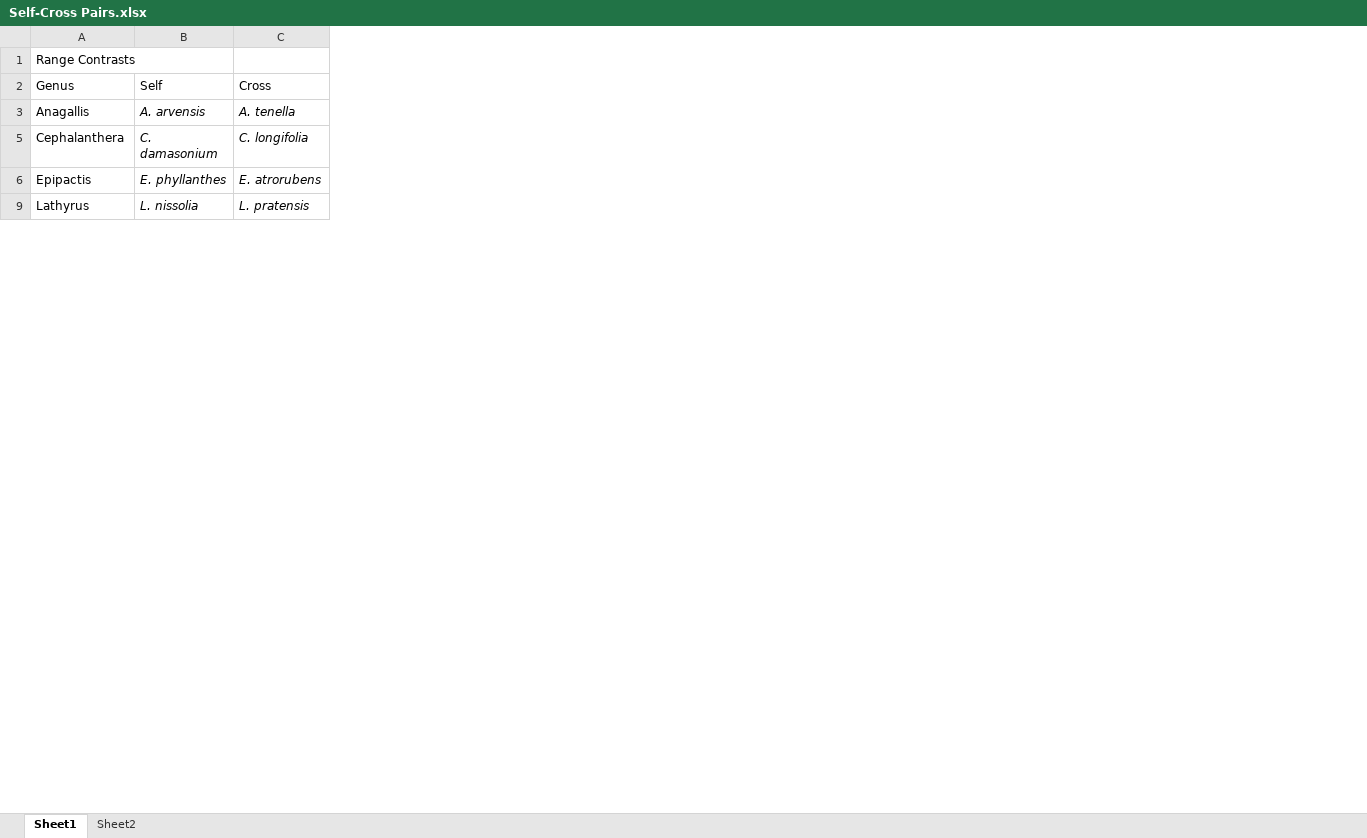
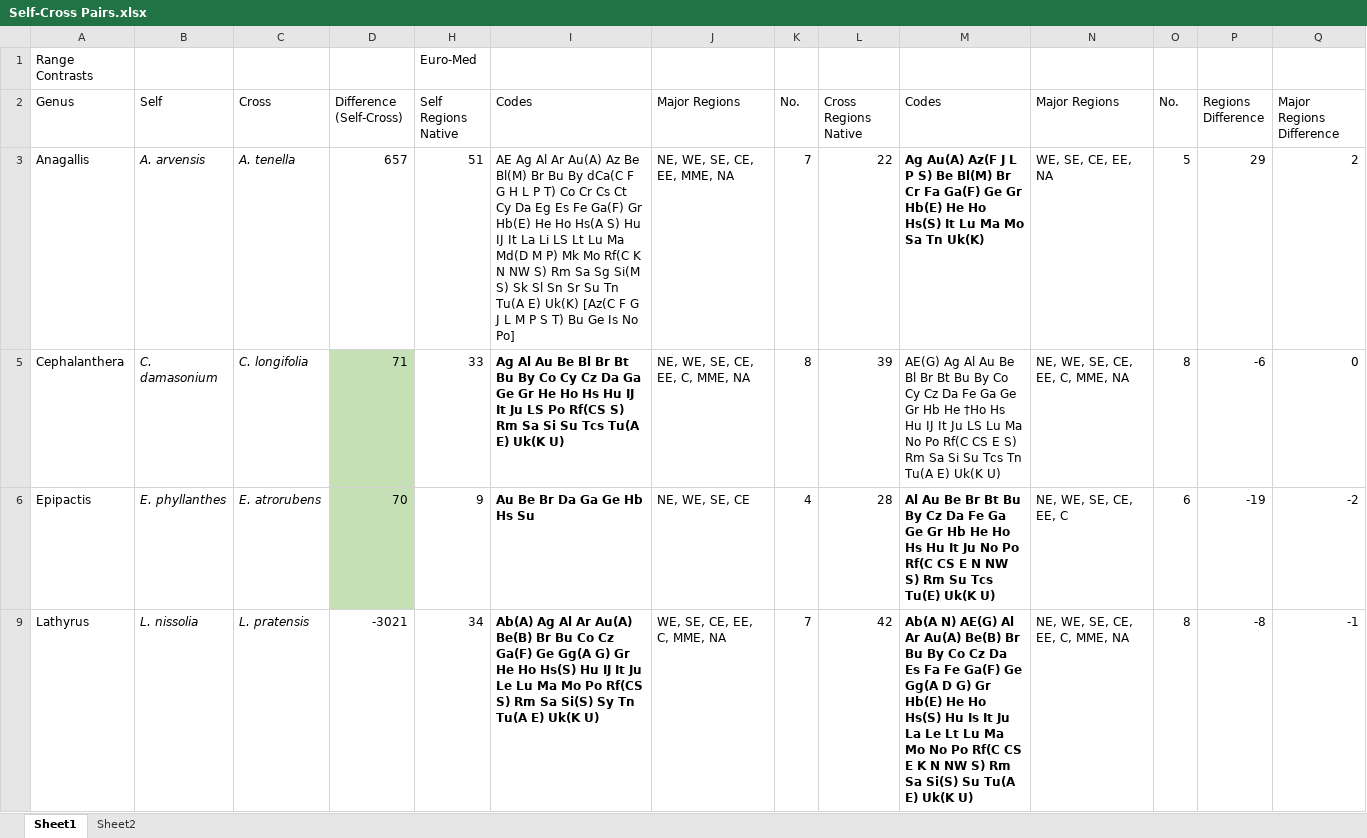
Before and after one commit to Rawls29/Honours-Project, an Excel workbook: Self-Cross Pairs.xlsx, sheet Sheet1, drawn as a sheet; only a part is shown; values as stored, in another font and other column widths than the file's, no borders; the diff covers the shown part only; the diff names each change by its address in the sheet, - before the commit and + after, or states it on an @@ line.

```diff
--- a/Self-Cross Pairs.xlsx (sheet Sheet1)
+++ b/Self-Cross Pairs.xlsx (sheet Sheet1)
@@ column D (Difference (Self-Cross)) unhidden, rows 3-9: 657 | 71 | 70 | -3021 @@
@@ column H (Self Regions Native) unhidden, row 1: Euro-Med; rows 3-9: 51 | 33 | 9 | 34 @@
@@ column I (Codes) unhidden, rows 3-9: AE Ag Al Ar Au(A) Az Be Bl(M) Br Bu By dCa(C F G H L P T) Co Cr Cs Ct Cy Da Eg Es Fe Ga(F) Gr Hb(E) He Ho Hs(A S) Hu IJ It La Li LS Lt Lu Ma Md(D M P) Mk Mo Rf(C K N NW S) Rm Sa Sg Si(M S) Sk Sl Sn Sr Su Tn Tu(A E) Uk(K) [Az(C F G J L M P S T) Bu Ge Is No Po] | Ag Al Au Be Bl Br Bt Bu By Co Cy Cz Da Ga Ge Gr He Ho Hs Hu IJ It Ju LS Po Rf(CS S) Rm Sa Si Su Tcs Tu(A E) Uk(K U) | Au Be Br Da Ga Ge Hb Hs Su | Ab(A) Ag Al Ar Au(A) Be(B) Br Bu Co Cz Ga(F) Ge Gg(A G) Gr He Ho Hs(S) Hu IJ It Ju Le Lu Ma Mo Po Rf(CS S) Rm Sa Si(S) Sy Tn Tu(A E) Uk(K U) @@
@@ column J (Major Regions) unhidden, rows 3-9: NE, WE, SE, CE, EE, MME, NA | NE, WE, SE, CE, EE, C, MME, NA | NE, WE, SE, CE | WE, SE, CE, EE, C, MME, NA @@
@@ column K (No.) unhidden, rows 3-9: 7 | 8 | 4 | 7 @@
@@ column L (Cross Regions Native) unhidden, rows 3-9: 22 | 39 | 28 | 42 @@
@@ column M (Codes) unhidden, rows 3-9: Ag Au(A) Az(F J L P S) Be Bl(M) Br Cr Fa Ga(F) Ge Gr Hb(E) He Ho Hs(S) It Lu Ma Mo Sa Tn Uk(K) | AE(G) Ag Al Au Be Bl Br Bt Bu By Co Cy Cz Da Fe Ga Ge Gr Hb He †Ho Hs Hu IJ It Ju LS Lu Ma No Po Rf(C CS E S) Rm Sa Si Su Tcs Tn Tu(A E) Uk(K U) | Al Au Be Br Bt Bu By Cz Da Fe Ga Ge Gr Hb He Ho Hs Hu It Ju No Po Rf(C CS E N NW S) Rm Su Tcs Tu(E) Uk(K U) | Ab(A N) AE(G) Al Ar Au(A) Be(B) Br Bu By Co Cz Da Es Fa Fe Ga(F) Ge Gg(A D G) Gr Hb(E) He Ho Hs(S) Hu Is It Ju La Le Lt Lu Ma Mo No Po Rf(C CS E K N NW S) Rm Sa Si(S) Su Tu(A E) Uk(K U) @@
@@ column N (Major Regions) unhidden, rows 3-9: WE, SE, CE, EE, NA | NE, WE, SE, CE, EE, C, MME, NA | NE, WE, SE, CE, EE, C | NE, WE, SE, CE, EE, C, MME, NA @@
@@ column O (No.) unhidden, rows 3-9: 5 | 8 | 6 | 8 @@
@@ column P (Regions Difference) unhidden, rows 3-9: 29 | -6 | -19 | -8 @@
@@ column Q (Major Regions Difference) unhidden, rows 3-9: 2 | 0 | -2 | -1 @@
```
Also changed, not shown: 1 edited cell elsewhere in this sheet, sheet Sheet2, 10 other files.
